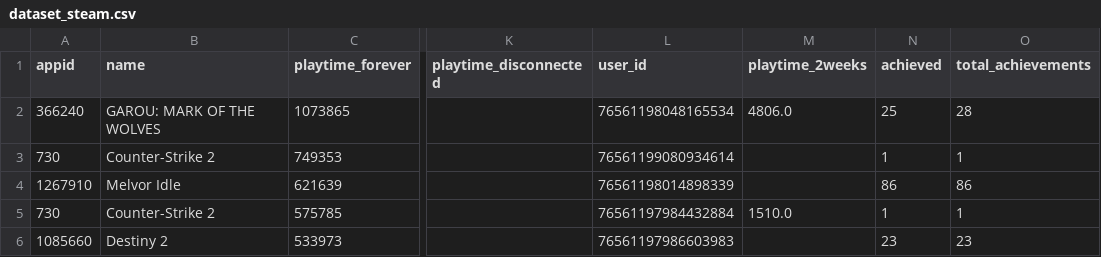
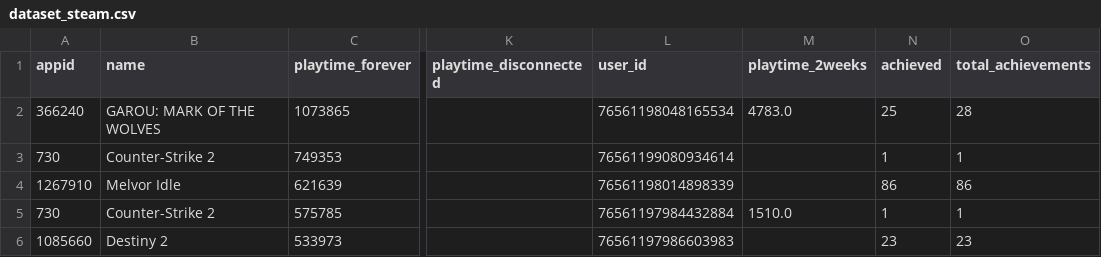
Before and after one commit to PatriciaAnaya/Steam_Data_Analytics_Descifrando_habitos_juego, a CSV file: datasets/dataset_steam.csv, drawn as a sheet; only a part is shown, gaps mark what is left out; the diff names each change by its address in the sheet, - before the commit and + after, or states it on an @@ line.

```diff
--- a/datasets/dataset_steam.csv
+++ b/datasets/dataset_steam.csv
-M2 (playtime_2weeks): 4806.0
+M2 (playtime_2weeks): 4783.0
```
Also changed, not shown: 2 other files.
